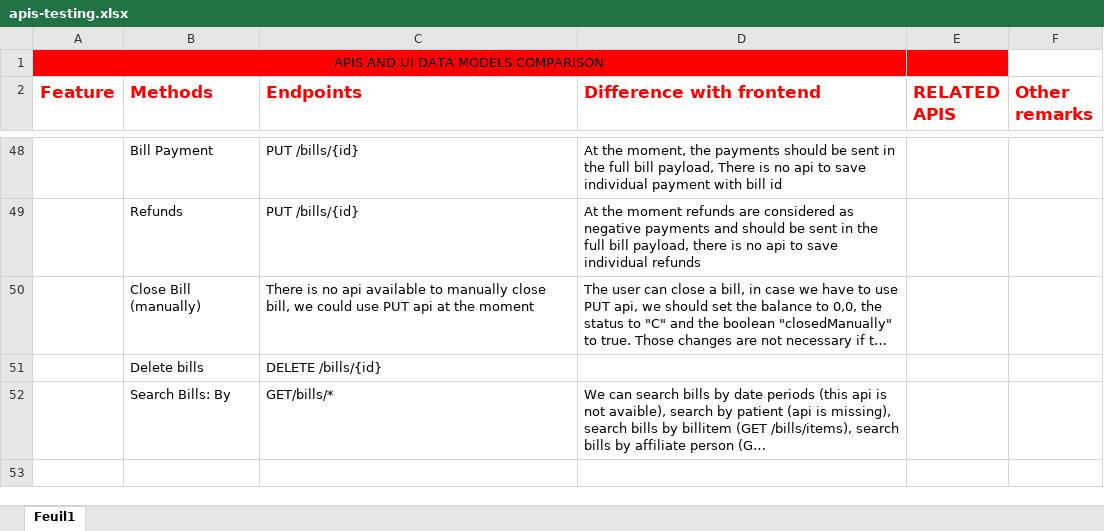
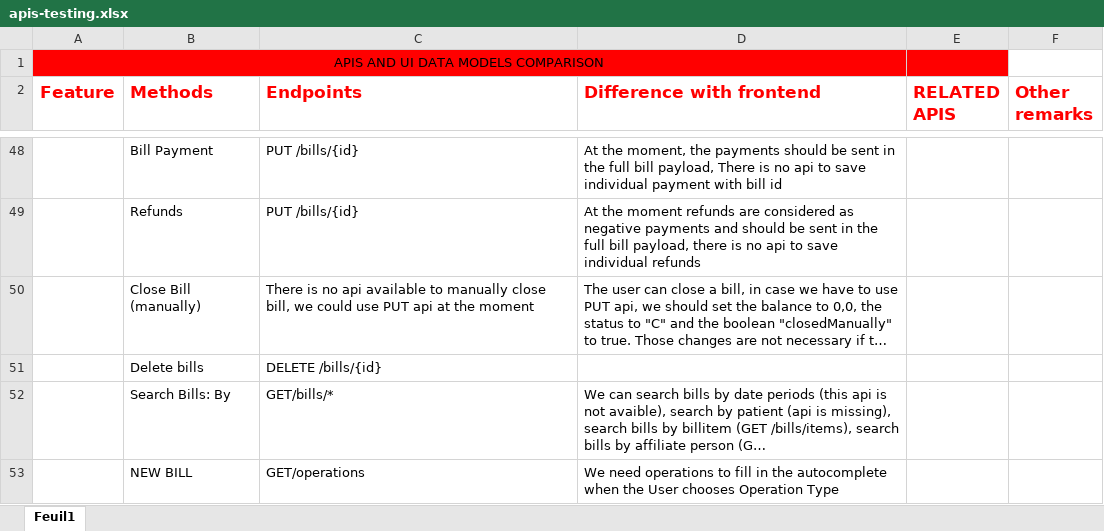
Before and after one commit to informatici/openhospital-ui, an Excel workbook: docs/apis-testing.xlsx, sheet Feuil1, drawn as a sheet; only a part is shown, gaps mark what is left out; long unchanged cells end in …; values as stored, in another font and other column widths than the file's, no borders; charts and pictures not drawn; the diff names each change by its address in the sheet, - before the commit and + after, or states it on an @@ line.

```diff
--- a/docs/apis-testing.xlsx (sheet Feuil1)
+++ b/docs/apis-testing.xlsx (sheet Feuil1)
+row 53:  | NEW BILL | GET/operations | We need operations to fill in the autocomplete when the User chooses Operation Type
```
Also changed, not shown: 6 other files.
